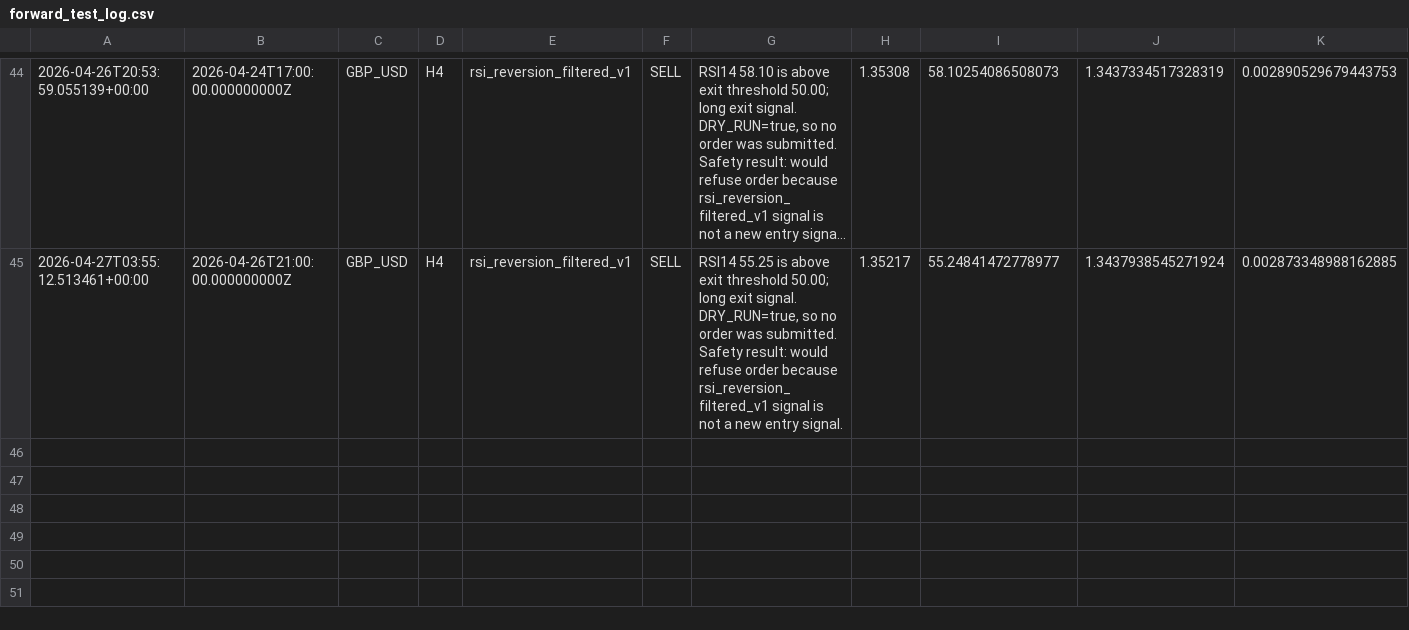
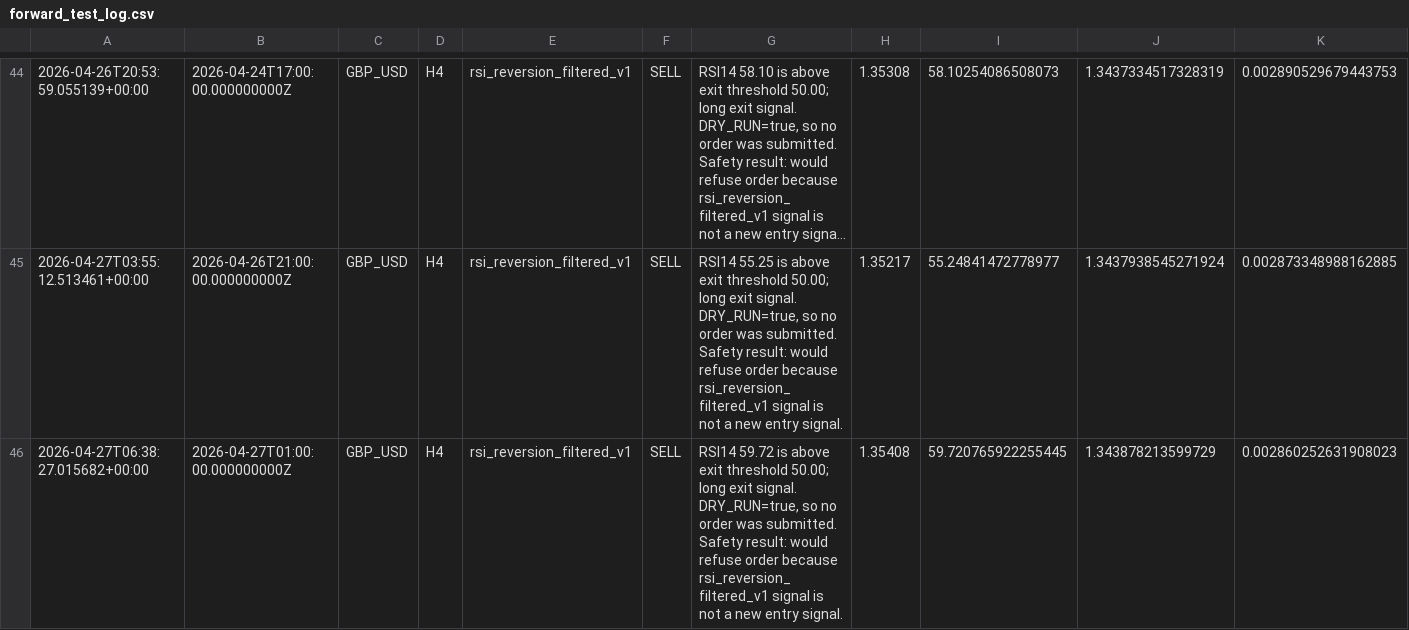
Before and after one commit to NaoWasTaken/trading-bot-research, a CSV file: storage/forward_test_log.csv, drawn as a sheet; only a part is shown, gaps mark what is left out; long unchanged cells end in …; rows hold the shown columns only; the diff names each change by its address in the sheet, - before the commit and + after, or states it on an @@ line.

```diff
--- a/storage/forward_test_log.csv
+++ b/storage/forward_test_log.csv
+row 46: 2026-04-27T06:38:27.015682+00:00 | 2026-04-27T01:00:00.000000000Z | GBP_USD | H4 | rsi_reversion_filtered_v1 | SELL | RSI14 59.72 is above exit threshold 50.00; long exit signal. DRY_RUN=true, so no order was submitted. Safety result: would refuse order because rsi_reversion_filtered_v1 signal is not a new entry signal. | 1.35408 | 59.720765922255445 | 1.343878213599729 | 0.002860252631908023
```
